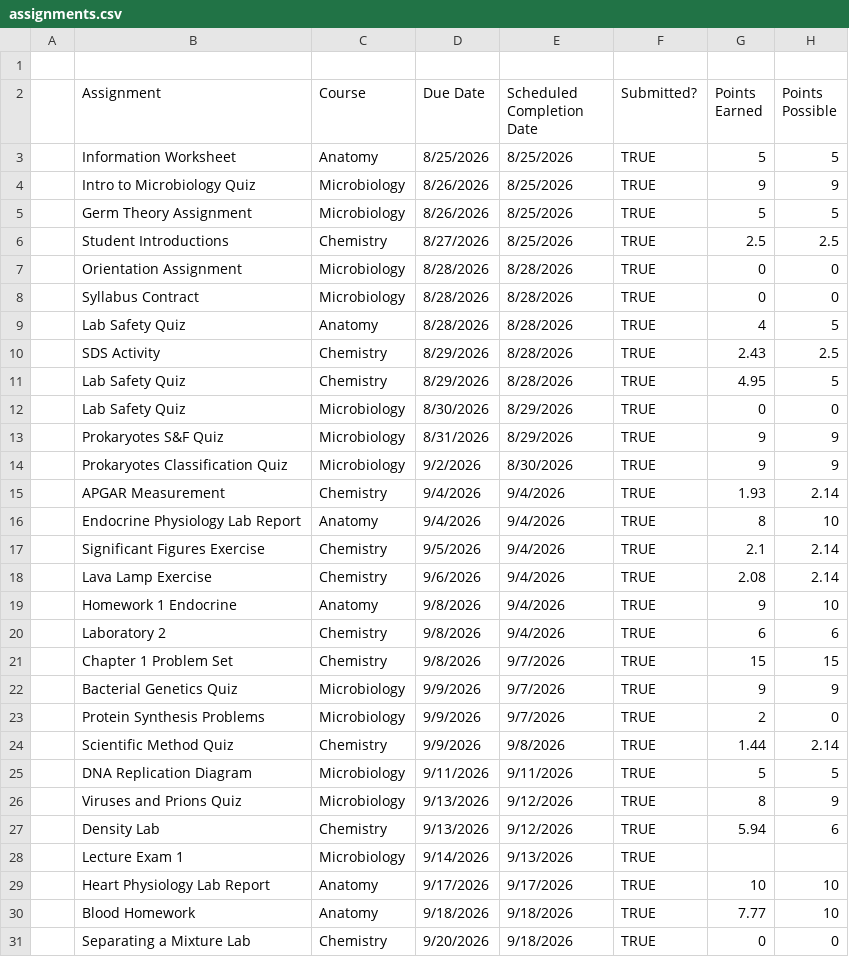
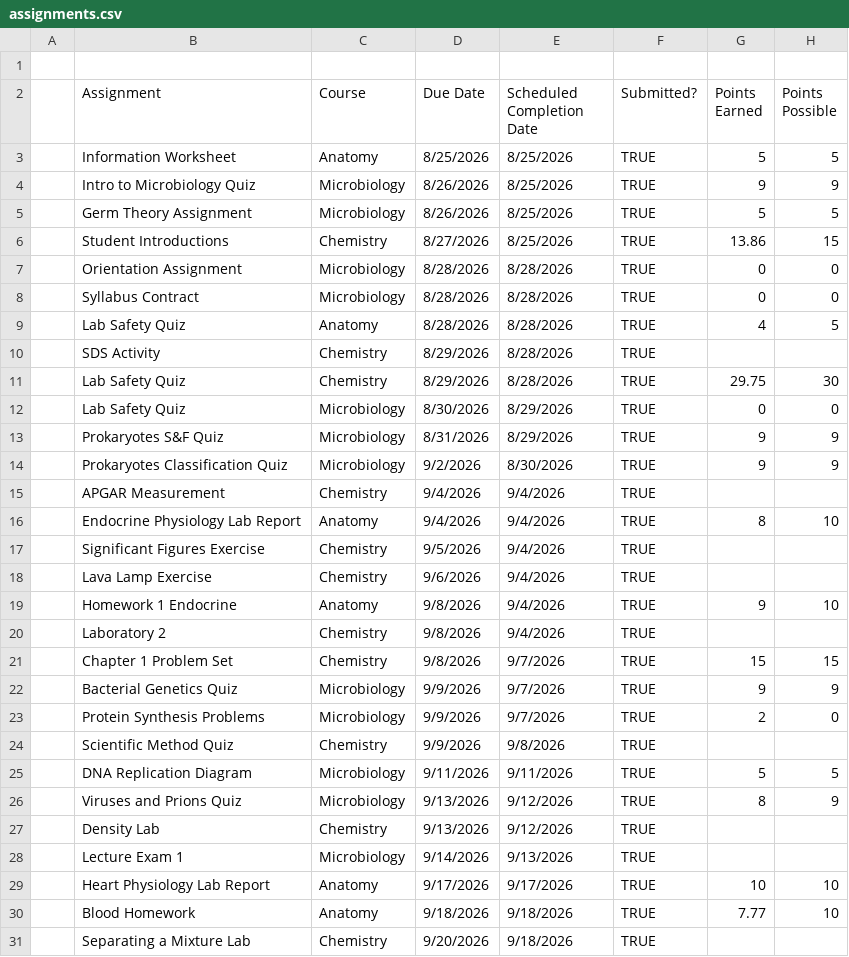
Before and after one commit to livsloffer/Assignment-Tracker, a CSV file: assignments.csv, drawn as a sheet; only a part is shown; the diff covers the shown part only.

Commit message:
Update assignments.csv

```diff
--- a/assignments.csv
+++ b/assignments.csv
@@ -5,3 +5,3 @@
 ,Germ Theory Assignment,Microbiology,8/26/2026,8/25/2026,TRUE,5,5
-,Student Introductions,Chemistry,8/27/2026,8/25/2026,TRUE,2.5,2.5
+,Student Introductions,Chemistry,8/27/2026,8/25/2026,TRUE,13.86,15
 ,Orientation Assignment,Microbiology,8/28/2026,8/28/2026,TRUE,0,0
@@ -9,4 +9,4 @@
 ,Lab Safety Quiz,Anatomy,8/28/2026,8/28/2026,TRUE,4,5
-,SDS Activity,Chemistry,8/29/2026,8/28/2026,TRUE,2.43,2.5
-,Lab Safety Quiz,Chemistry,8/29/2026,8/28/2026,TRUE,4.95,5
+,SDS Activity,Chemistry,8/29/2026,8/28/2026,TRUE,,
+,Lab Safety Quiz,Chemistry,8/29/2026,8/28/2026,TRUE,29.75,30
 ,Lab Safety Quiz,Microbiology,8/30/2026,8/29/2026,TRUE,0,0
@@ -14,8 +14,8 @@
 ,Prokaryotes Classification Quiz,Microbiology,9/2/2026,8/30/2026,TRUE,9,9
-,APGAR Measurement,Chemistry,9/4/2026,9/4/2026,TRUE,1.93,2.14
+,APGAR Measurement,Chemistry,9/4/2026,9/4/2026,TRUE,,
 ,Endocrine Physiology Lab Report,Anatomy,9/4/2026,9/4/2026,TRUE,8,10
-,Significant Figures Exercise,Chemistry,9/5/2026,9/4/2026,TRUE,2.1,2.14
-,Lava Lamp Exercise,Chemistry,9/6/2026,9/4/2026,TRUE,2.08,2.14
+,Significant Figures Exercise,Chemistry,9/5/2026,9/4/2026,TRUE,,
+,Lava Lamp Exercise,Chemistry,9/6/2026,9/4/2026,TRUE,,
 ,Homework 1 Endocrine,Anatomy,9/8/2026,9/4/2026,TRUE,9,10
-,Laboratory 2,Chemistry,9/8/2026,9/4/2026,TRUE,6,6
+,Laboratory 2,Chemistry,9/8/2026,9/4/2026,TRUE,,
 ,Chapter 1 Problem Set,Chemistry,9/8/2026,9/7/2026,TRUE,15,15
@@ -23,6 +23,6 @@
 ,Protein Synthesis Problems,Microbiology,9/9/2026,9/7/2026,TRUE,2,0
-,Scientific Method Quiz,Chemistry,9/9/2026,9/8/2026,TRUE,1.44,2.14
+,Scientific Method Quiz,Chemistry,9/9/2026,9/8/2026,TRUE,,
 ,DNA Replication Diagram,Microbiology,9/11/2026,9/11/2026,TRUE,5,5
 ,Viruses and Prions Quiz,Microbiology,9/13/2026,9/12/2026,TRUE,8,9
-,Density Lab,Chemistry,9/13/2026,9/12/2026,TRUE,5.94,6
+,Density Lab,Chemistry,9/13/2026,9/12/2026,TRUE,,
 ,Lecture Exam 1,Microbiology,9/14/2026,9/13/2026,TRUE,,
@@ -30,2 +30,2 @@
 ,Blood Homework,Anatomy,9/18/2026,9/18/2026,TRUE,7.77,10
-,Separating a Mixture Lab,Chemistry,9/20/2026,9/18/2026,TRUE,0,0
+,Separating a Mixture Lab,Chemistry,9/20/2026,9/18/2026,TRUE,,
```
Also changed, not shown: 14 edited cells elsewhere in this file.
